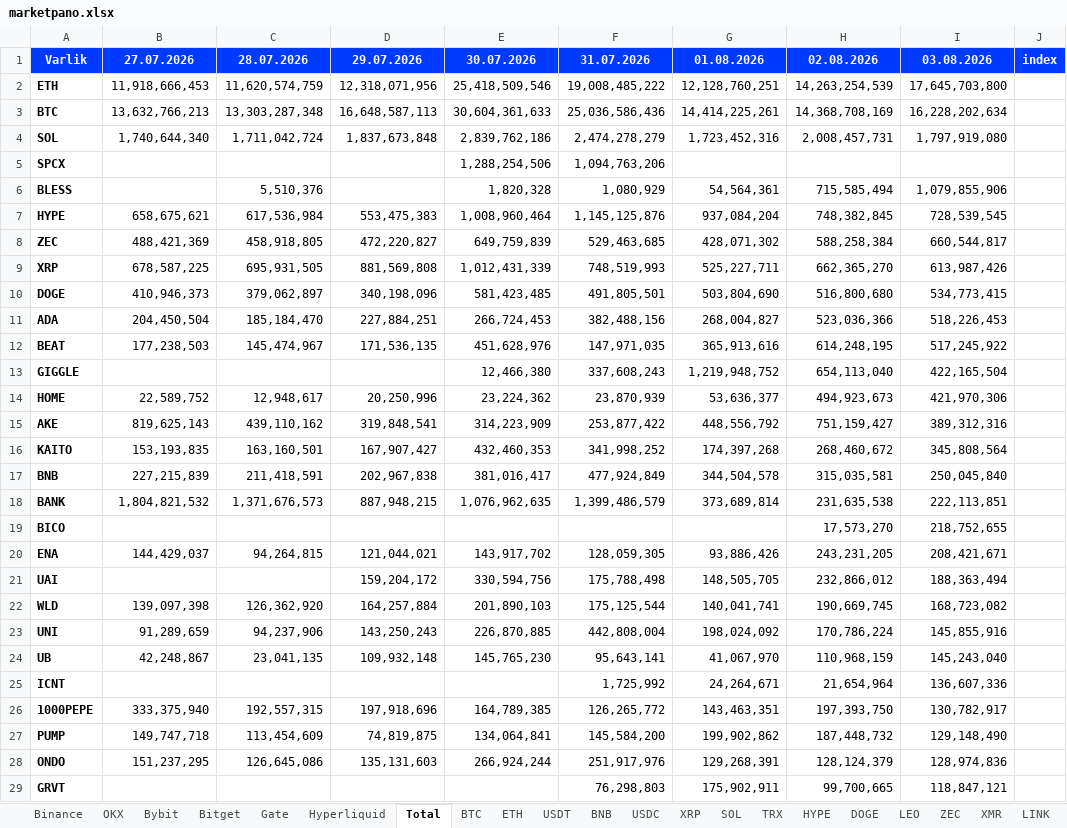
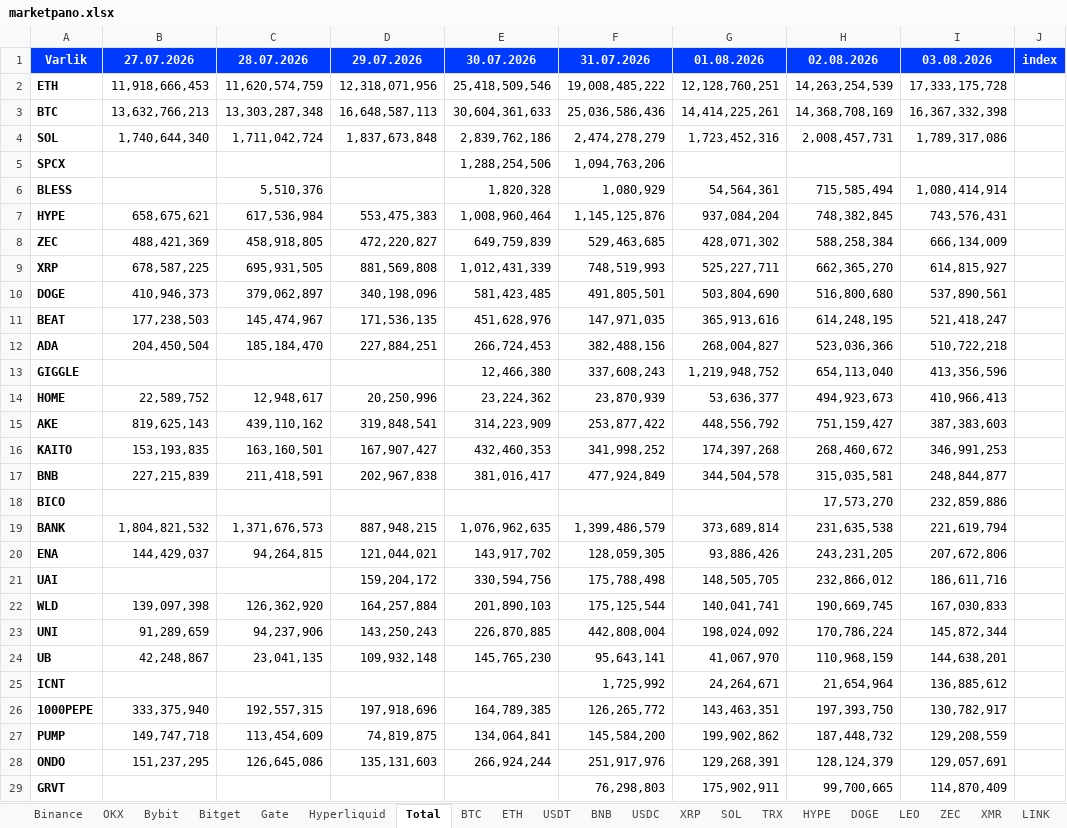
Before and after one commit to batuhanhelvaci-hub/marketpano, an Excel workbook: marketpano.xlsx, sheet Total, drawn as a sheet; only a part is shown; values as stored, in another font and other column widths than the file's, no borders; removed rows and columns are numbered as before the commit, all else as after; the diff covers the shown part only; the diff names each change by its address in the sheet, - before the commit and + after, or states it on an @@ line.

```diff
--- a/marketpano.xlsx (sheet Total)
+++ b/marketpano.xlsx (sheet Total)
-I2: 17,645,703,800
+I2: 17,333,175,728
-I3: 16,228,202,634
+I3: 16,367,332,398
-I4: 1,797,919,080
+I4: 1,789,317,086
-I6: 1,079,855,906
+I6: 1,080,414,914
-I7: 728,539,545
+I7: 743,576,431
-I8: 660,544,817
+I8: 666,134,009
-I9: 613,987,426
+I9: 614,815,927
-I10: 534,773,415
+I10: 537,890,561
-row 11: ADA | 204,450,504 | 185,184,470 | 227,884,251 | 266,724,453 | 382,488,156 | 268,004,827 | 523,036,366 | 518,226,453
-I11: 517,245,922
+I11: 521,418,247
+row 12: ADA | 204,450,504 | 185,184,470 | 227,884,251 | 266,724,453 | 382,488,156 | 268,004,827 | 523,036,366 | 510,722,218
-I13: 422,165,504
+I13: 413,356,596
-I14: 421,970,306
+I14: 410,966,413
-I15: 389,312,316
+I15: 387,383,603
-I16: 345,808,564
+I16: 346,991,253
-I17: 250,045,840
+I17: 248,844,877
+row 18: BICO |  |  |  |  |  |  | 17,573,270 | 232,859,886
-I19: 222,113,851
+I19: 221,619,794
-row 19: BICO |  |  |  |  |  |  | 17,573,270 | 218,752,655
-I20: 208,421,671
+I20: 207,672,806
-I21: 188,363,494
+I21: 186,611,716
-I22: 168,723,082
+I22: 167,030,833
-I23: 145,855,916
+I23: 145,872,344
-I24: 145,243,040
+I24: 144,638,201
-I25: 136,607,336
+I25: 136,885,612
-I27: 129,148,490
+I27: 129,208,559
-I28: 128,974,836
+I28: 129,057,691
-I29: 118,847,121
+I29: 114,870,409
```
Also changed, not shown: 94 added rows, 94 removed rows and 164 edited cells elsewhere in this sheet, sheet Bitget, sheet OKX, sheet Gate, sheet Hyperliquid, sheet Bybit, sheet Binance, 8 other files.
